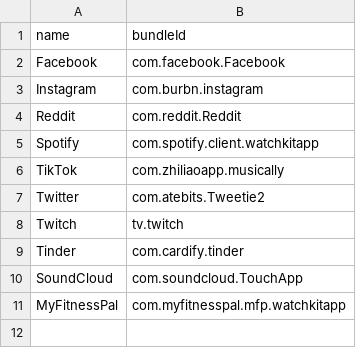
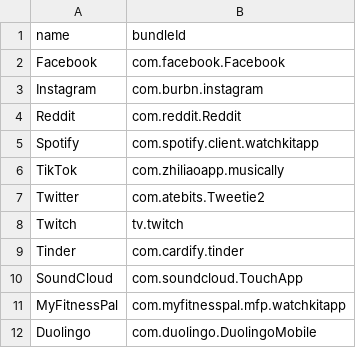
Before and after one commit to thaibm92/Tweaked-iOS-Apps, a CSV file: zSource/bundleId.csv, drawn as a sheet.

```diff
--- a/zSource/bundleId.csv
+++ b/zSource/bundleId.csv
@@ -11 +11,2 @@ SoundCloud,com.soundcloud.TouchApp
 MyFitnessPal,com.myfitnesspal.mfp.watchkitapp
+Duolingo,com.duolingo.DuolingoMobile
```
Also changed, not shown: 2 other files.
